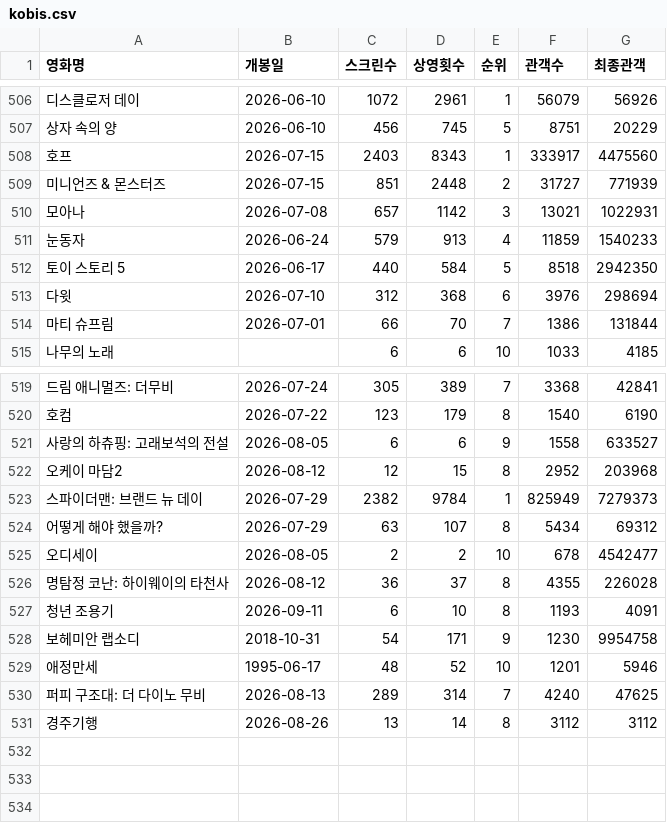
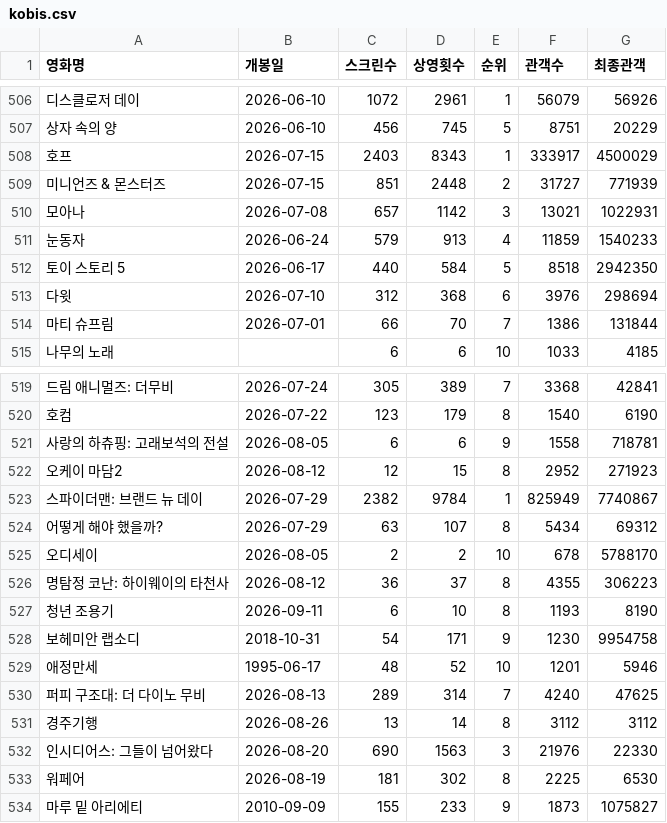
Before and after one commit to greatsong/modudata, a CSV file: data/kobis.csv, drawn as a sheet; only a part is shown, gaps mark what is left out; the diff names each change by its address in the sheet, - before the commit and + after, or states it on an @@ line.

```diff
--- a/data/kobis.csv
+++ b/data/kobis.csv
-G508 (최종관객): 4475560
+G508 (최종관객): 4500029
-G521 (최종관객): 633527
+G521 (최종관객): 718781
-G522 (최종관객): 203968
+G522 (최종관객): 271923
-G523 (최종관객): 7279373
+G523 (최종관객): 7740867
-G525 (최종관객): 4542477
+G525 (최종관객): 5788170
-G526 (최종관객): 226028
+G526 (최종관객): 306223
-G527 (최종관객): 4091
+G527 (최종관객): 8190
+row 532: 인시디어스: 그들이 넘어왔다 | 2026-08-20 | 690 | 1563 | 3 | 21976 | 22330
+row 533: 워페어 | 2026-08-19 | 181 | 302 | 8 | 2225 | 6530
+row 534: 마루 밑 아리에티 | 2010-09-09 | 155 | 233 | 9 | 1873 | 1075827
```
